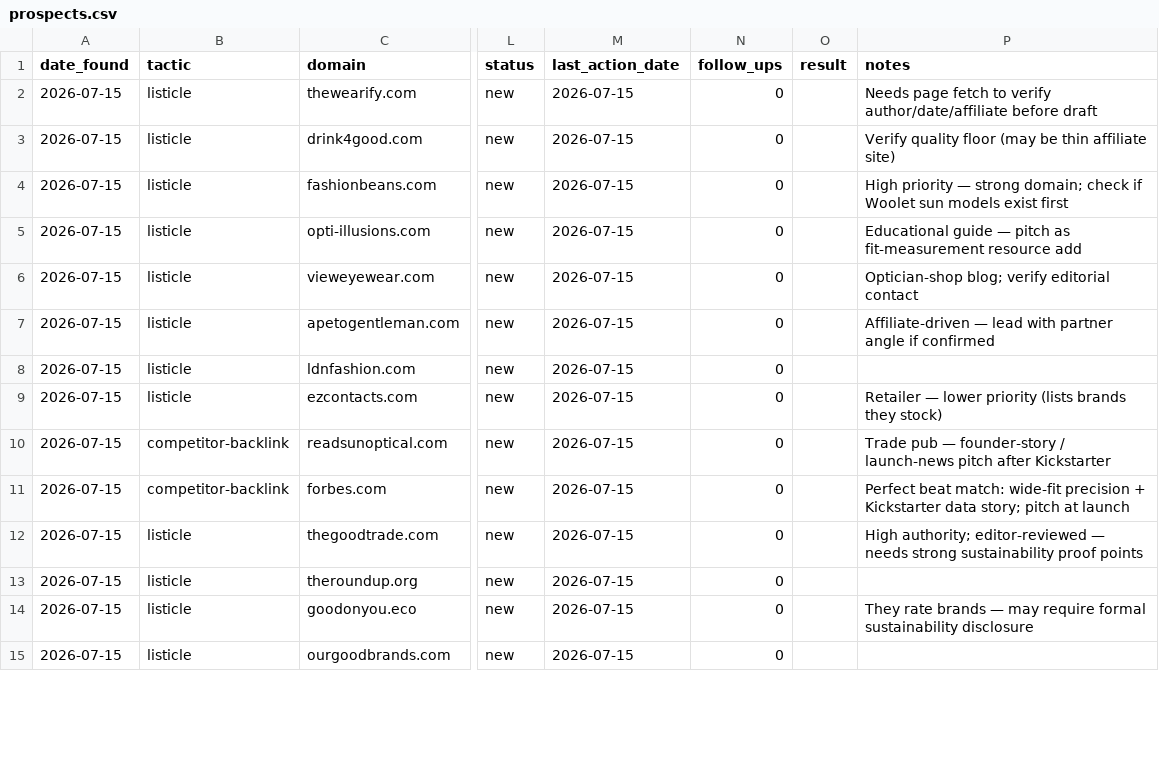
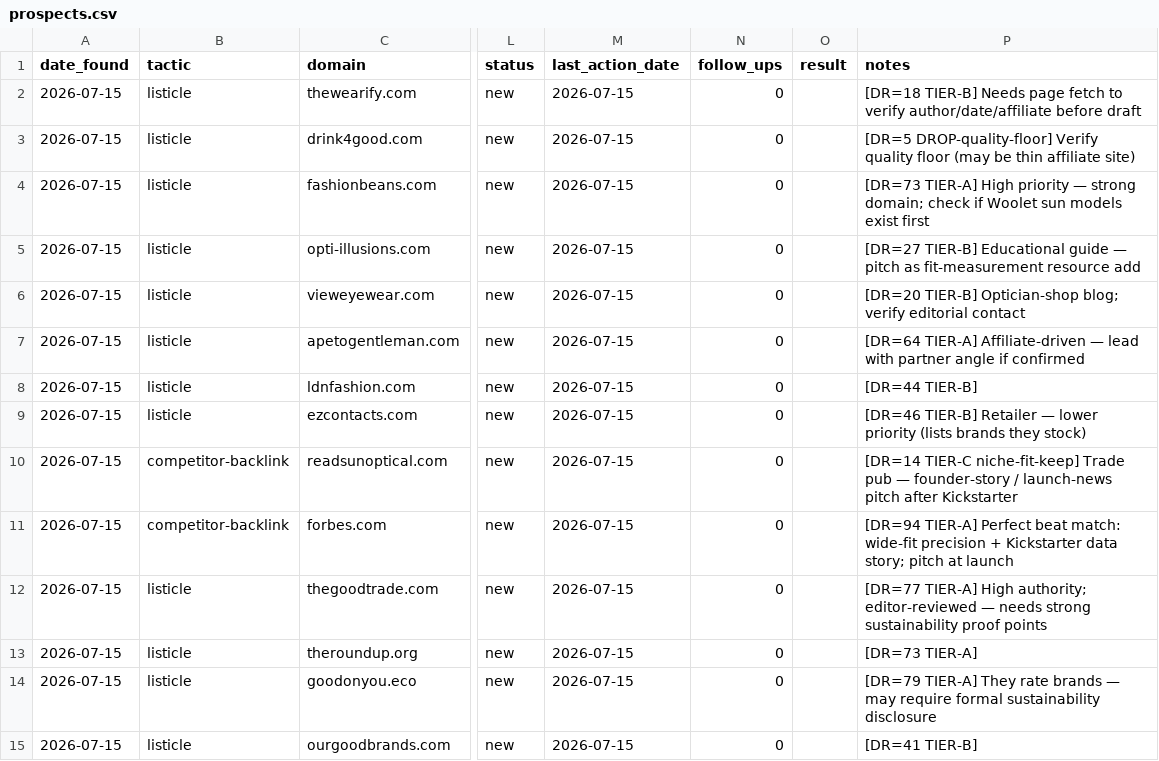
Before and after one commit to Lancelotek/woolet-marketing, a CSV file: link-building/tracker/prospects.csv, drawn as a sheet; only a part is shown, gaps mark what is left out; the diff covers the shown part only; the diff names each change by its address in the sheet, - before the commit and + after, or states it on an @@ line.

```diff
--- a/link-building/tracker/prospects.csv
+++ b/link-building/tracker/prospects.csv
-P2 (notes): Needs page…
+P2 (notes): [DR=18 TIER-B] Needs page…
-P3 (notes): Verify quality…
+P3 (notes): [DR=5 DROP-quality-floor] Verify quality…
-P4 (notes): High priority…
+P4 (notes): [DR=73 TIER-A] High priority…
-P5 (notes): Educational guide…
+P5 (notes): [DR=27 TIER-B] Educational guide…
-P6 (notes): Optician-shop blog;…
+P6 (notes): [DR=20 TIER-B] Optician-shop blog;…
-P7 (notes): Affiliate-driven —…
+P7 (notes): [DR=64 TIER-A] Affiliate-driven —…
-P8 (notes): (empty)
+P8 (notes): [DR=44 TIER-B]
-P9 (notes): Retailer —…
+P9 (notes): [DR=46 TIER-B] Retailer —…
-P10 (notes): Trade pub…
+P10 (notes): [DR=14 TIER-C niche-fit-keep] Trade pub…
-P11 (notes): Perfect beat…
+P11 (notes): [DR=94 TIER-A] Perfect beat…
-P12 (notes): High authority;…
+P12 (notes): [DR=77 TIER-A] High authority;…
-P13 (notes): (empty)
+P13 (notes): [DR=73 TIER-A]
-P14 (notes): They rate…
+P14 (notes): [DR=79 TIER-A] They rate…
-P15 (notes): (empty)
+P15 (notes): [DR=41 TIER-B]
```
Also changed, not shown: 16 edited cells elsewhere in this file.
